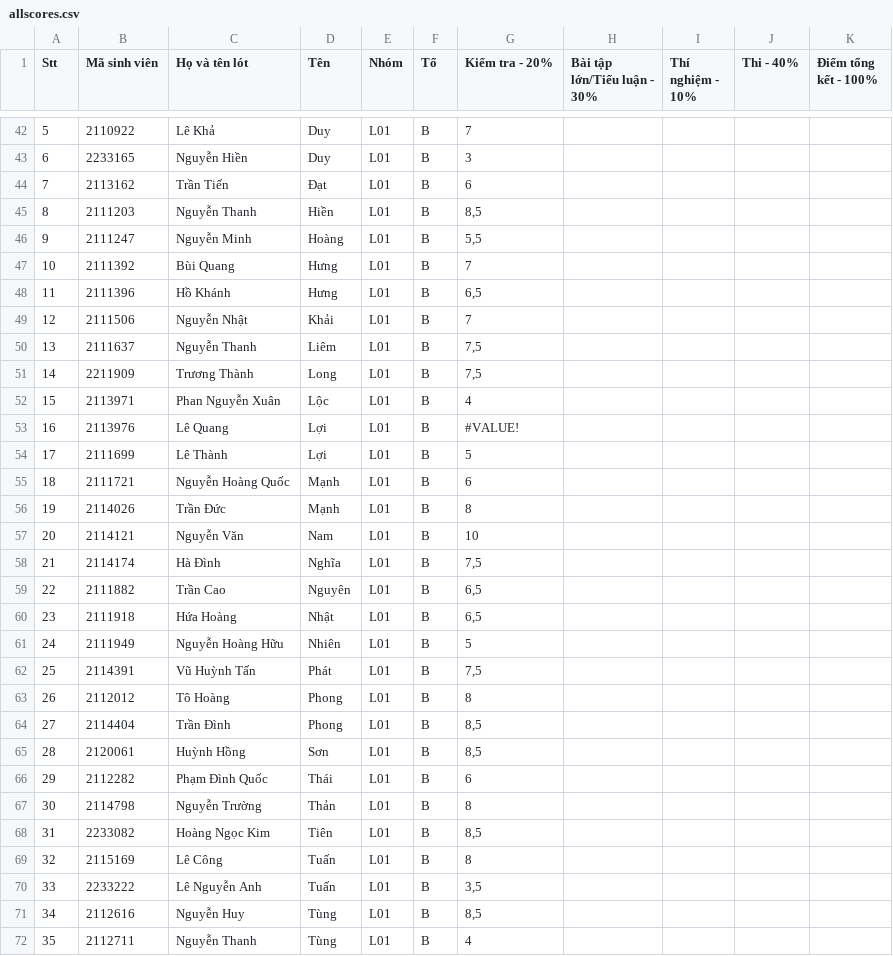
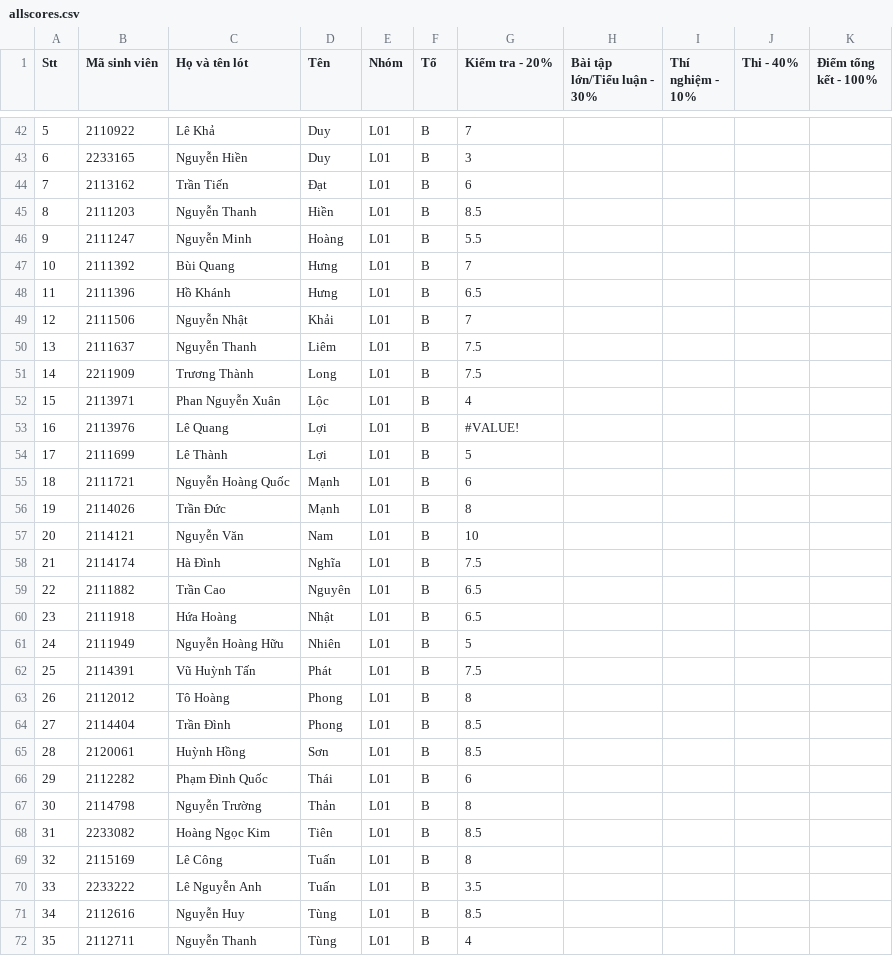
Before and after one commit to ThanhBinhTran/ThanhBinhTran.github.io, a CSV file: 2023_HK222/allscores.csv, drawn as a sheet; only a part is shown, gaps mark what is left out; the diff covers the shown part only.

```diff
--- a/2023_HK222/allscores.csv
+++ b/2023_HK222/allscores.csv
@@ -44,9 +44,9 @@ Stt,Mã sinh viên,Họ và tên lót,Tên,Nhóm,Tổ,Kiểm tra - 20%,Bài tậ
 7,2113162,Trần Tiến,Đạt,L01,B,6,,,,
-8,2111203,Nguyễn Thanh,Hiền,L01,B,"8,5",,,,
-9,2111247,Nguyễn Minh,Hoàng,L01,B,"5,5",,,,
+8,2111203,Nguyễn Thanh,Hiền,L01,B,8.5,,,,
+9,2111247,Nguyễn Minh,Hoàng,L01,B,5.5,,,,
 10,2111392,Bùi Quang,Hưng,L01,B,7,,,,
-11,2111396,Hồ Khánh,Hưng,L01,B,"6,5",,,,
+11,2111396,Hồ Khánh,Hưng,L01,B,6.5,,,,
 12,2111506,Nguyễn Nhật,Khải,L01,B,7,,,,
-13,2111637,Nguyễn Thanh,Liêm,L01,B,"7,5",,,,
-14,2211909,Trương Thành,Long,L01,B,"7,5",,,,
+13,2111637,Nguyễn Thanh,Liêm,L01,B,7.5,,,,
+14,2211909,Trương Thành,Long,L01,B,7.5,,,,
 15,2113971,Phan Nguyễn Xuân,Lộc,L01,B,4,,,,
@@ -57,16 +57,16 @@ Stt,Mã sinh viên,Họ và tên lót,Tên,Nhóm,Tổ,Kiểm tra - 20%,Bài tậ
 20,2114121,Nguyễn Văn,Nam,L01,B,10,,,,
-21,2114174,Hà Đình,Nghĩa,L01,B,"7,5",,,,
-22,2111882,Trần Cao,Nguyên,L01,B,"6,5",,,,
-23,2111918,Hứa Hoàng,Nhật,L01,B,"6,5",,,,
+21,2114174,Hà Đình,Nghĩa,L01,B,7.5,,,,
+22,2111882,Trần Cao,Nguyên,L01,B,6.5,,,,
+23,2111918,Hứa Hoàng,Nhật,L01,B,6.5,,,,
 24,2111949,Nguyễn Hoàng Hữu,Nhiên,L01,B,5,,,,
-25,2114391,Vũ Huỳnh Tấn,Phát,L01,B,"7,5",,,,
+25,2114391,Vũ Huỳnh Tấn,Phát,L01,B,7.5,,,,
 26,2112012,Tô Hoàng,Phong,L01,B,8,,,,
-27,2114404,Trần Đình,Phong,L01,B,"8,5",,,,
-28,2120061,Huỳnh Hồng,Sơn,L01,B,"8,5",,,,
+27,2114404,Trần Đình,Phong,L01,B,8.5,,,,
+28,2120061,Huỳnh Hồng,Sơn,L01,B,8.5,,,,
 29,2112282,Phạm Đình Quốc,Thái,L01,B,6,,,,
 30,2114798,Nguyễn Trường,Thản,L01,B,8,,,,
-31,2233082,Hoàng Ngọc Kim,Tiên,L01,B,"8,5",,,,
+31,2233082,Hoàng Ngọc Kim,Tiên,L01,B,8.5,,,,
 32,2115169,Lê Công,Tuấn,L01,B,8,,,,
-33,2233222,Lê Nguyễn Anh,Tuấn,L01,B,"3,5",,,,
-34,2112616,Nguyễn Huy,Tùng,L01,B,"8,5",,,,
+33,2233222,Lê Nguyễn Anh,Tuấn,L01,B,3.5,,,,
+34,2112616,Nguyễn Huy,Tùng,L01,B,8.5,,,,
 35,2112711,Nguyễn Thanh,Tùng,L01,B,4,,,,
```
Also changed, not shown: 13 edited cells elsewhere in this file, 2023_HK222/midterm.csv.
